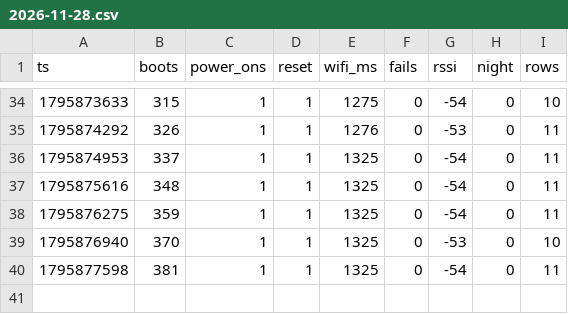
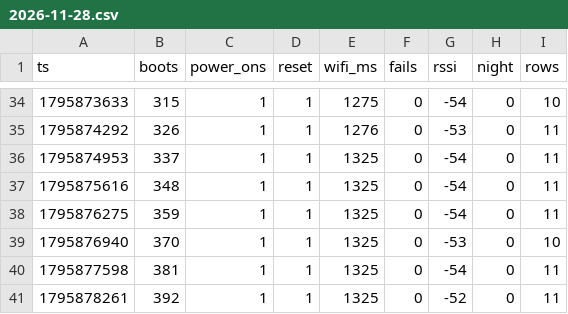
Before and after one commit to wikischwemler-ops/SolarMonitor, a CSV file: docs/data/esp/2026-11-28.csv, drawn as a sheet; only a part is shown, gaps mark what is left out.

```diff
--- a/docs/data/esp/2026-11-28.csv
+++ b/docs/data/esp/2026-11-28.csv
@@ -40 +40,2 @@ ts,boots,power_ons,reset,wifi_ms,fails,rssi,night,rows
 1795877598,381,1,1,1325,0,-54,0,11
+1795878261,392,1,1,1325,0,-52,0,11
```
Also changed, not shown: docs/data/days/2026-11-28.csv, 1 other file.
